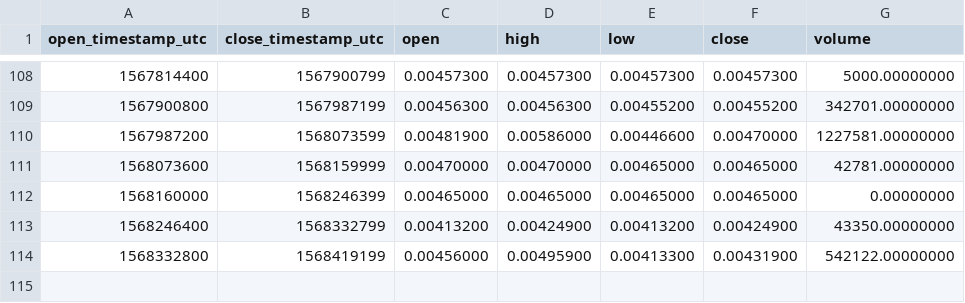
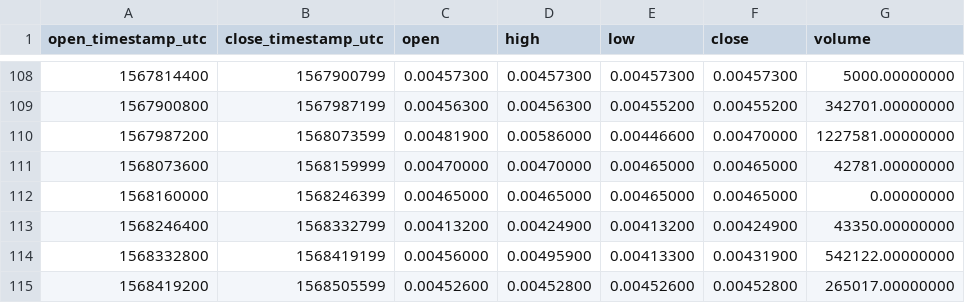
Before and after one commit to cryptobigbro/binance-TFUELPAX, a CSV file: binance-TFUELPAX-1d.csv, drawn as a sheet; only a part is shown, gaps mark what is left out; the diff names each change by its address in the sheet, - before the commit and + after, or states it on an @@ line.

```diff
--- a/binance-TFUELPAX-1d.csv
+++ b/binance-TFUELPAX-1d.csv
+row 115: 1568419200 | 1568505599 | 0.00452600 | 0.00452800 | 0.00452600 | 0.00452800 | 265017.00000000
```
Also changed, not shown: binance-TFUELPAX-1h.csv.
